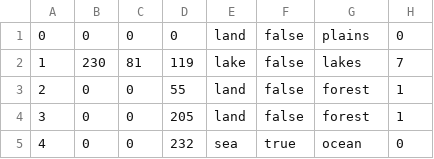
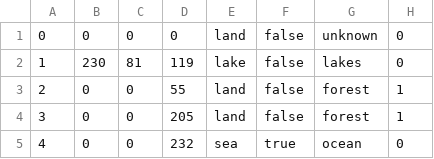
Before and after one commit to soilingnine09/fuhrerredux-mod, a CSV file: map/definition.csv, drawn as a sheet; only a part is shown.

```diff
--- a/map/definition.csv
+++ b/map/definition.csv
@@ -1,3 +1,3 @@
-0;0;0;0;land;false;plains;0
-1;230;81;119;lake;false;lakes;7
+0;0;0;0;land;false;unknown;0
+1;230;81;119;lake;false;lakes;0
 2;0;0;55;land;false;forest;1
```
Also changed, not shown: 22 other files.
